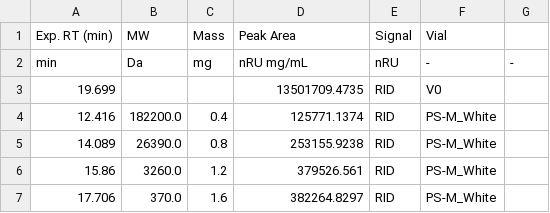
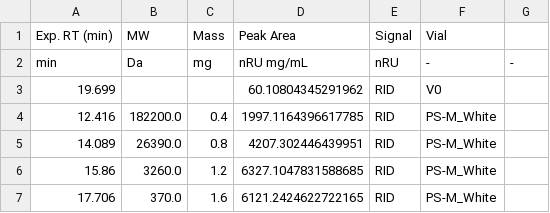
Before and after one commit to uafza/GPC, a CSV file: results/calibration/per_cal_sample/PS-M White_r1_CLBRTN.csv, drawn as a sheet.

Commit message:
working on calibration qc

```diff
--- a/results/calibration/per_cal_sample/PS-M White_r1_CLBRTN.csv
+++ b/results/calibration/per_cal_sample/PS-M White_r1_CLBRTN.csv
@@ -2,6 +2,6 @@ Exp. RT (min),MW,Mass,Peak Area,Signal,Vial
 min,Da,mg,nRU mg/mL, nRU,-,-
-19.699,,,13501709.4735,RID,V0
-12.416,182200.0,0.4,125771.1374,RID,PS-M_White
-14.089,26390.0,0.8,253155.9238,RID,PS-M_White
-15.86,3260.0,1.2,379526.561,RID,PS-M_White
-17.706,370.0,1.6,382264.8297,RID,PS-M_White
+19.699,,,60.10804345291962,RID,V0
+12.416,182200.0,0.4,1997.1164396617785,RID,PS-M_White
+14.089,26390.0,0.8,4207.302446439951,RID,PS-M_White
+15.86,3260.0,1.2,6327.1047831588685,RID,PS-M_White
+17.706,370.0,1.6,6121.2424622722165,RID,PS-M_White
```
Also changed, not shown: results/calibration/per_cal_sample/PS-H Blue_r1_CLBRTN.csv, results/calibration/per_cal_sample/PS-H Red_r1_CLBRTN.csv, 44 other files.
